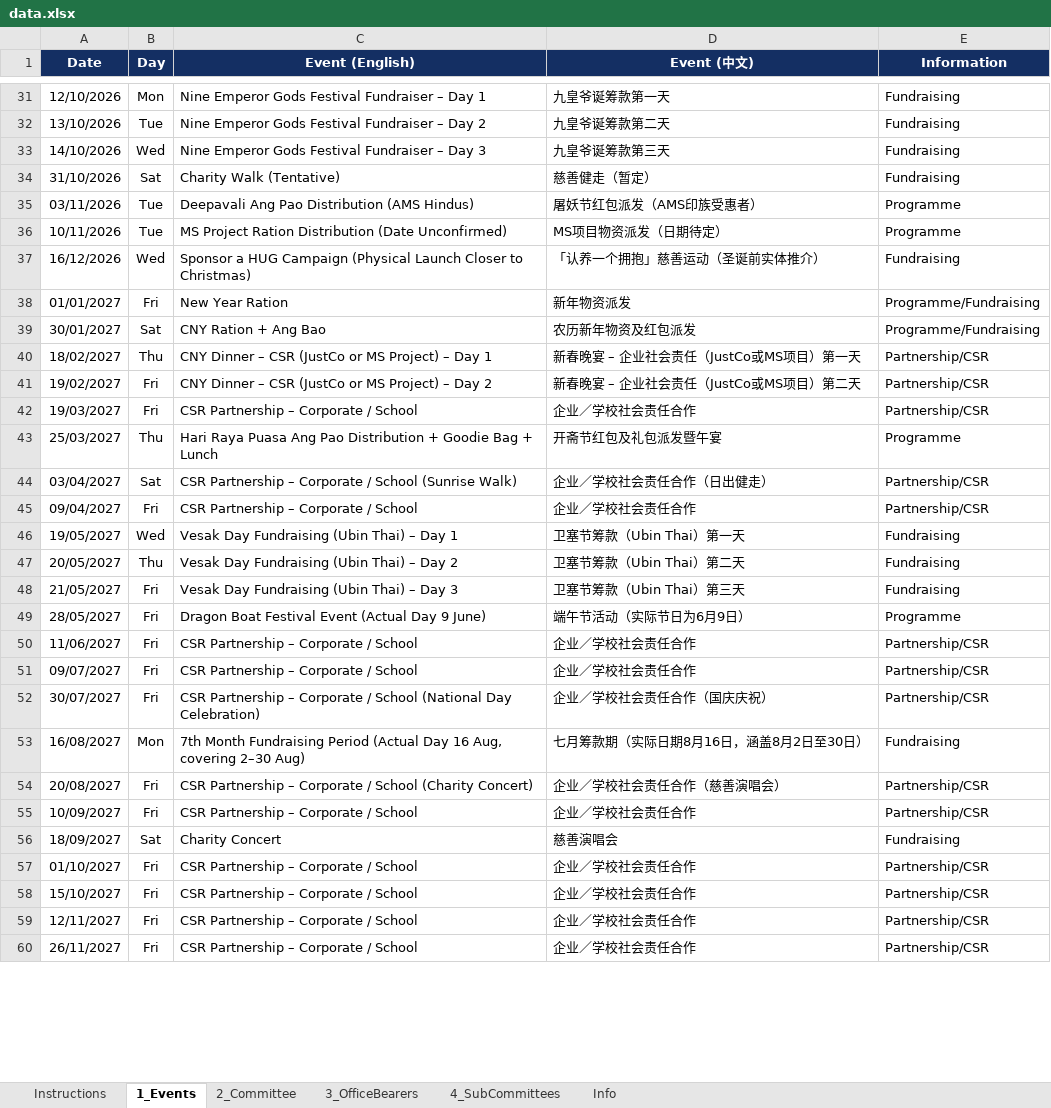
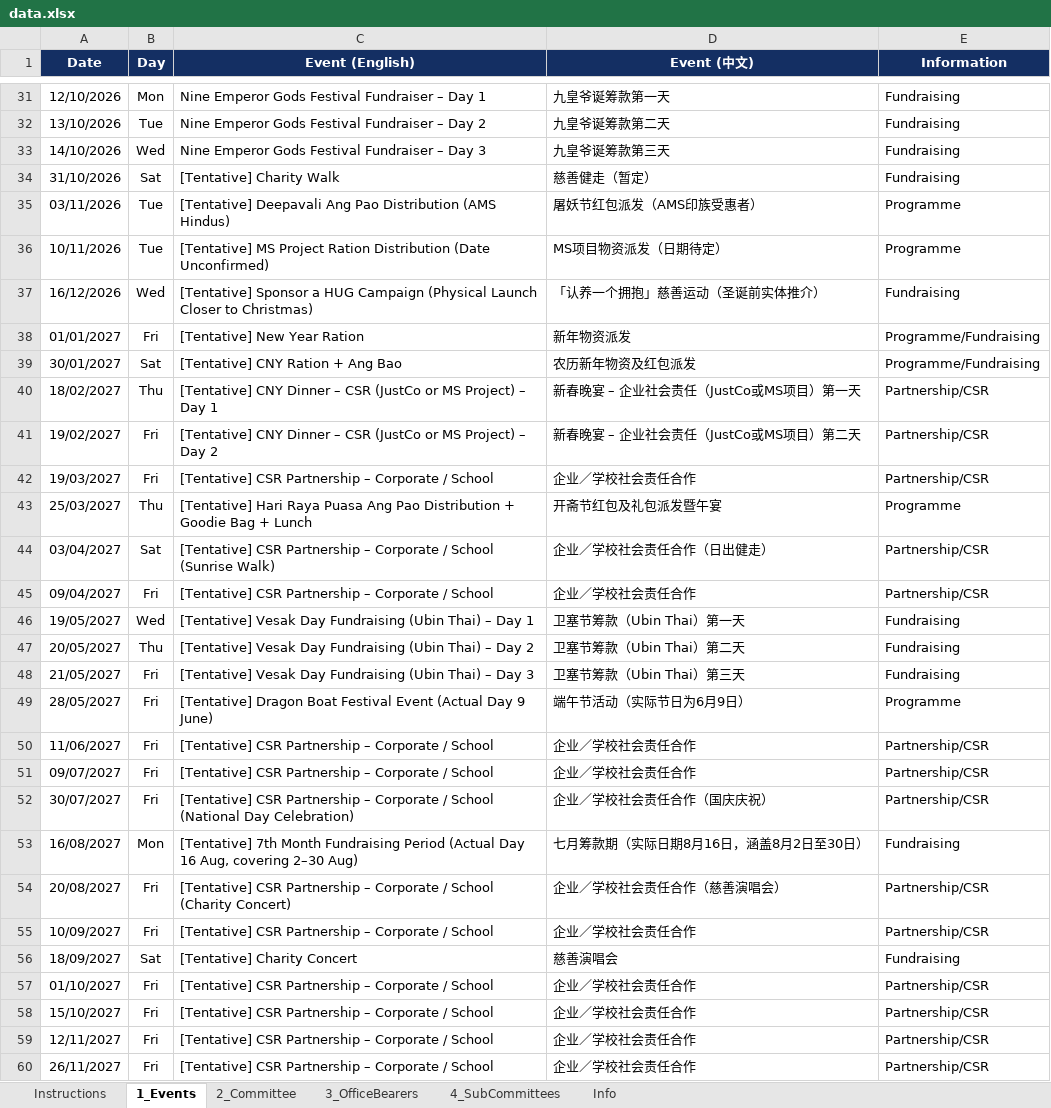
Before and after one commit to NamHongWelfareSS/Member-Handbook, an Excel workbook: data.xlsx, sheet 1_Events, drawn as a sheet; only a part is shown, gaps mark what is left out; values as stored, in another font and other column widths than the file's, no borders; the diff covers the shown part only; the diff names each change by its address in the sheet, - before the commit and + after, or states it on an @@ line.

```diff
--- a/data.xlsx (sheet 1_Events)
+++ b/data.xlsx (sheet 1_Events)
-C34 (Event (English)): Charity Walk (Tentative)
+C34 (Event (English)): [Tentative] Charity Walk
-C35 (Event (English)): Deepavali Ang…
+C35 (Event (English)): [Tentative] Deepavali Ang…
-C36 (Event (English)): MS Project…
+C36 (Event (English)): [Tentative] MS Project…
-C37 (Event (English)): Sponsor a…
+C37 (Event (English)): [Tentative] Sponsor a…
-C38 (Event (English)): New Year Ration
+C38 (Event (English)): [Tentative] New Year Ration
-C39 (Event (English)): CNY Ration + Ang Bao
+C39 (Event (English)): [Tentative] CNY Ration + Ang Bao
-C40 (Event (English)): CNY Dinner…
+C40 (Event (English)): [Tentative] CNY Dinner…
-C41 (Event (English)): CNY Dinner…
+C41 (Event (English)): [Tentative] CNY Dinner…
-C42 (Event (English)): CSR Partnership – Corporate / School
+C42 (Event (English)): [Tentative] CSR Partnership – Corporate / School
-C43 (Event (English)): Hari Raya…
+C43 (Event (English)): [Tentative] Hari Raya…
-C44 (Event (English)): CSR Partnership…
+C44 (Event (English)): [Tentative] CSR Partnership…
-C45 (Event (English)): CSR Partnership – Corporate / School
+C45 (Event (English)): [Tentative] CSR Partnership – Corporate / School
-C46 (Event (English)): Vesak Day…
+C46 (Event (English)): [Tentative] Vesak Day…
-C47 (Event (English)): Vesak Day…
+C47 (Event (English)): [Tentative] Vesak Day…
-C48 (Event (English)): Vesak Day…
+C48 (Event (English)): [Tentative] Vesak Day…
-C49 (Event (English)): Dragon Boat…
+C49 (Event (English)): [Tentative] Dragon Boat…
-C50:C51 (Event (English)): CSR Partnership – Corporate / School
+C50:C51 (Event (English)): [Tentative] CSR Partnership – Corporate / School
-C52 (Event (English)): CSR Partnership…
+C52 (Event (English)): [Tentative] CSR Partnership…
-C53 (Event (English)): 7th Month…
+C53 (Event (English)): [Tentative] 7th Month…
-C54 (Event (English)): CSR Partnership…
+C54 (Event (English)): [Tentative] CSR Partnership…
-C55 (Event (English)): CSR Partnership – Corporate / School
+C55 (Event (English)): [Tentative] CSR Partnership – Corporate / School
-C56 (Event (English)): Charity Concert
+C56 (Event (English)): [Tentative] Charity Concert
-C57:C60 (Event (English)): CSR Partnership – Corporate / School
+C57:C60 (Event (English)): [Tentative] CSR Partnership – Corporate / School
```
Also changed, not shown: 1 edited cell elsewhere in this sheet, sheet 4_SubCommittees, sheet 2_Committee, 1 other file.
